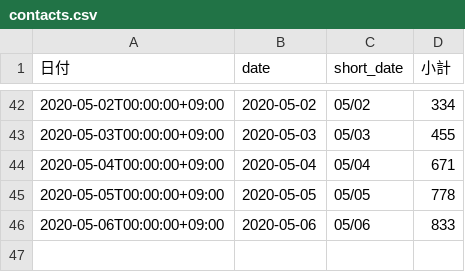
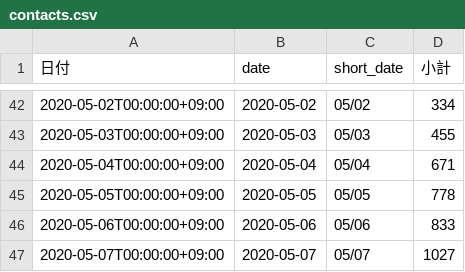
Before and after one commit to tatsuya1970/covid19scraping, a CSV file: contacts.csv, drawn as a sheet; only a part is shown, gaps mark what is left out; the diff names each change by its address in the sheet, - before the commit and + after, or states it on an @@ line.

```diff
--- a/contacts.csv
+++ b/contacts.csv
+row 47: 2020-05-07T00:00:00+09:00 | 2020-05-07 | 05/07 | 1027
```
Also changed, not shown: 1 other file.
